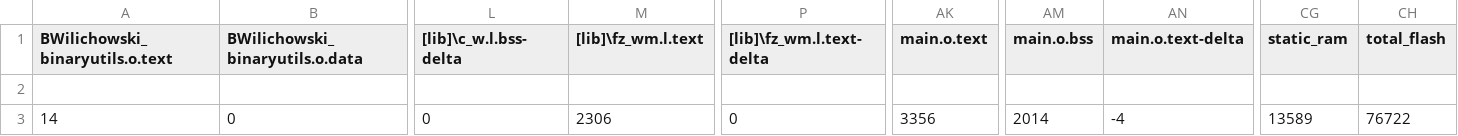
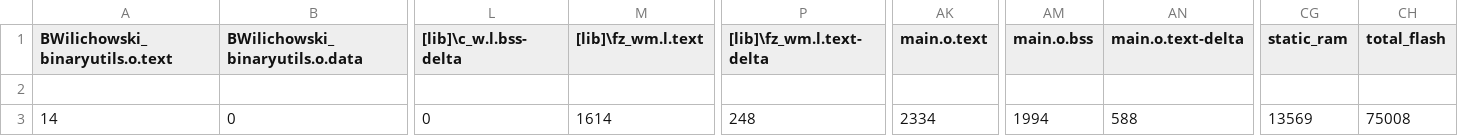
Before and after one commit to Bwilly16/BWilichowski_BIEN4280, a CSV file: BWilichowski_Lab2/BUILD/ARDUINO_NANO33BLE_SENSE/ARMC6/BWilichowski_Lab2_map.csv, drawn as a sheet; only a part is shown, gaps mark what is left out; the diff names each change by its address in the sheet, - before the commit and + after, or states it on an @@ line.

```diff
--- a/BWilichowski_Lab2/BUILD/ARDUINO_NANO33BLE_SENSE/ARMC6/BWilichowski_Lab2_map.csv
+++ b/BWilichowski_Lab2/BUILD/ARDUINO_NANO33BLE_SENSE/ARMC6/BWilichowski_Lab2_map.csv
-M3 ([lib]\fz_wm.l.text): 2306
+M3 ([lib]\fz_wm.l.text): 1614
-P3 ([lib]\fz_wm.l.text-delta): 0
+P3 ([lib]\fz_wm.l.text-delta): 248
-AK3 (main.o.text): 3356
+AK3 (main.o.text): 2334
-AM3 (main.o.bss): 2014
+AM3 (main.o.bss): 1994
-AN3 (main.o.text-delta): -4
+AN3 (main.o.text-delta): 588
-CG3 (static_ram): 13589
+CG3 (static_ram): 13569
-CH3 (total_flash): 76722
+CH3 (total_flash): 75008
```
Also changed, not shown: 10 other files.
